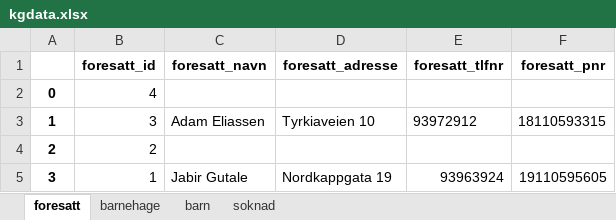
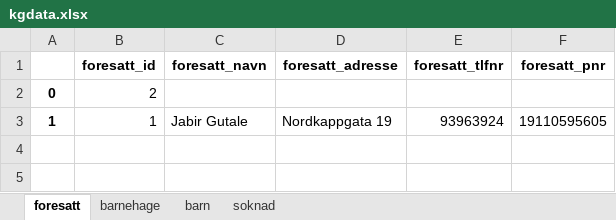
Before and after one commit to JabirMAG/Obligatorisk5, an Excel workbook: barnehage/kgdata.xlsx, sheet foresatt, drawn as a sheet; values as stored, in another font and other column widths than the file's, no borders; removed rows and columns are numbered as before the commit, all else as after; the diff names each change by its address in the sheet, - before the commit and + after, or states it on an @@ line.

```diff
--- a/barnehage/kgdata.xlsx (sheet foresatt)
+++ b/barnehage/kgdata.xlsx (sheet foresatt)
-row 2: 0 | 4
-row 3: 1 | 3 | Adam Eliassen | Tyrkiaveien 10 | 93972912 | 18110593315
-A2: 2
+A2: 0
-A3: 3
+A3: 1
```
Also changed, not shown: sheet barnehage, sheet soknad, sheet barn, 8 other files.
